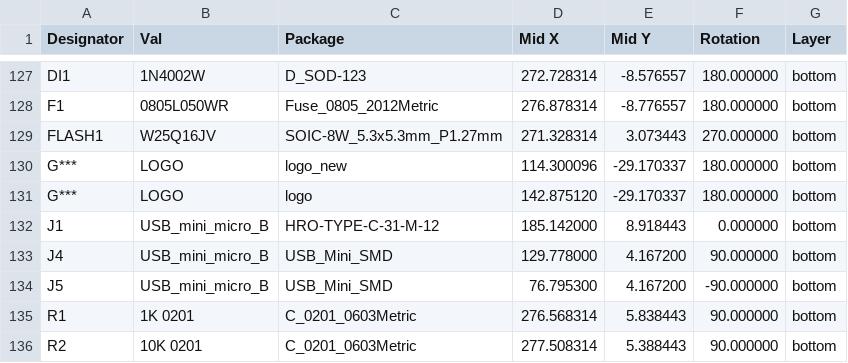
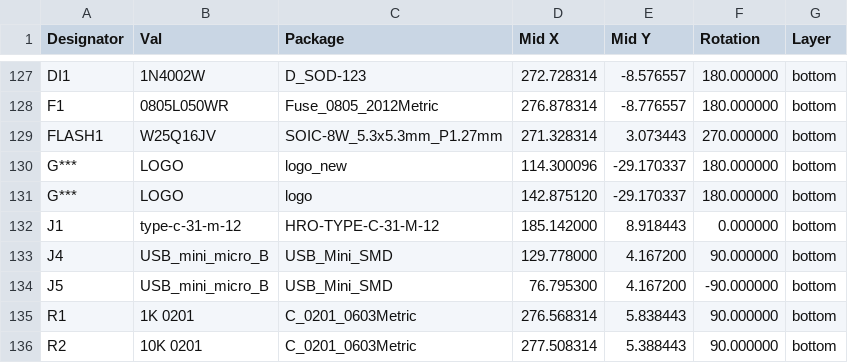
Before and after one commit to Envious-Data/gh80-series, a CSV file: GH80-1800-RP2040/PCB/_output/gh80-1800_cpl_jlc.csv, drawn as a sheet; only a part is shown, gaps mark what is left out.

```diff
--- a/GH80-1800-RP2040/PCB/_output/gh80-1800_cpl_jlc.csv
+++ b/GH80-1800-RP2040/PCB/_output/gh80-1800_cpl_jlc.csv
@@ -131,3 +131,3 @@ G***,LOGO,logo_new,114.300096,-29.170337,180.000000,bottom
 G***,LOGO,logo,142.875120,-29.170337,180.000000,bottom
-J1,USB_mini_micro_B,HRO-TYPE-C-31-M-12,185.142000,8.918443,0.000000,bottom
+J1,type-c-31-m-12,HRO-TYPE-C-31-M-12,185.142000,8.918443,0.000000,bottom
 J4,USB_mini_micro_B,USB_Mini_SMD,129.778000,4.167200,90.000000,bottom
```
Also changed, not shown: GH80-1800-RP2040/PCB/_output/gh80-1800_bom_jlc.csv, 4 other files.
